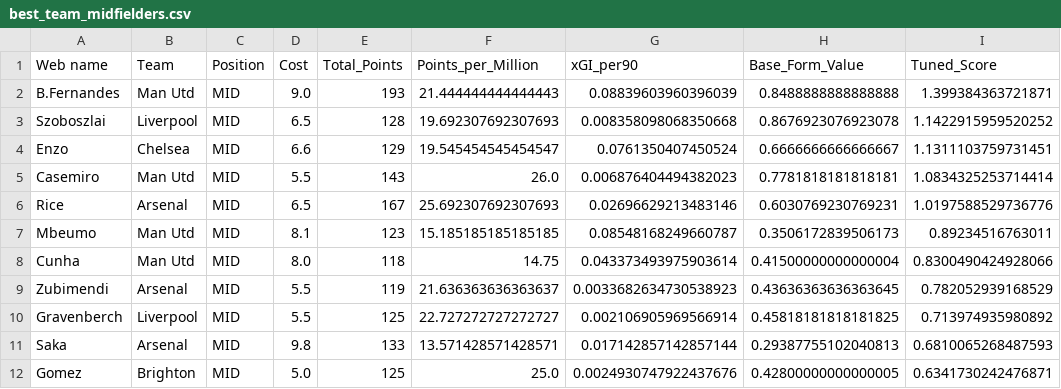
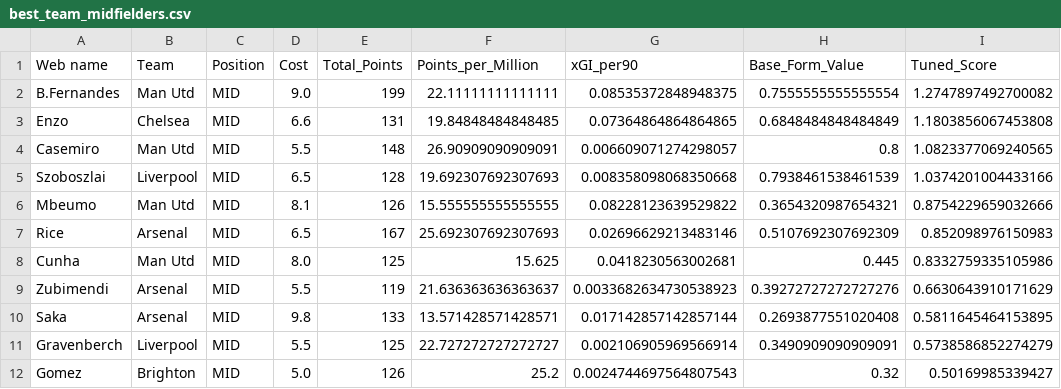
Before and after one commit to Dante777bm/fpl-data-collector, a CSV file: FPL_Data_2025-26/Insights/best_team_midfielders.csv, drawn as a sheet.

```diff
--- a/FPL_Data_2025-26/Insights/best_team_midfielders.csv
+++ b/FPL_Data_2025-26/Insights/best_team_midfielders.csv
@@ -1,12 +1,12 @@
 Web name,Team,Position,Cost,Total_Points,Points_per_Million,xGI_per90,Base_Form_Value,Tuned_Score
-B.Fernandes,Man Utd,MID,9.0,193,21.444444444444443,0.08839603960396039,0.8488888888888888,1.399384363721871
-Szoboszlai,Liverpool,MID,6.5,128,19.692307692307693,0.008358098068350668,0.8676923076923078,1.1422915959520252
-Enzo,Chelsea,MID,6.6,129,19.545454545454547,0.0761350407450524,0.6666666666666667,1.1311103759731451
-Casemiro,Man Utd,MID,5.5,143,26.0,0.006876404494382023,0.7781818181818181,1.0834325253714414
-Rice,Arsenal,MID,6.5,167,25.692307692307693,0.02696629213483146,0.6030769230769231,1.0197588529736776
-Mbeumo,Man Utd,MID,8.1,123,15.185185185185185,0.08548168249660787,0.3506172839506173,0.89234516763011
-Cunha,Man Utd,MID,8.0,118,14.75,0.043373493975903614,0.41500000000000004,0.8300490424928066
-Zubimendi,Arsenal,MID,5.5,119,21.636363636363637,0.0033682634730538923,0.43636363636363645,0.782052939168529
-Gravenberch,Liverpool,MID,5.5,125,22.727272727272727,0.002106905969566914,0.45818181818181825,0.713974935980892
-Saka,Arsenal,MID,9.8,133,13.571428571428571,0.017142857142857144,0.29387755102040813,0.6810065268487593
-Gomez,Brighton,MID,5.0,125,25.0,0.0024930747922437676,0.42800000000000005,0.6341730242476871
+B.Fernandes,Man Utd,MID,9.0,199,22.11111111111111,0.08535372848948375,0.7555555555555554,1.2747897492700082
+Enzo,Chelsea,MID,6.6,131,19.84848484848485,0.07364864864864865,0.6848484848484849,1.1803856067453808
+Casemiro,Man Utd,MID,5.5,148,26.90909090909091,0.006609071274298057,0.8,1.0823377069240565
+Szoboszlai,Liverpool,MID,6.5,128,19.692307692307693,0.008358098068350668,0.7938461538461539,1.0374201004433166
+Mbeumo,Man Utd,MID,8.1,126,15.555555555555555,0.08228123639529822,0.3654320987654321,0.8754229659032666
+Rice,Arsenal,MID,6.5,167,25.692307692307693,0.02696629213483146,0.5107692307692309,0.852098976150983
+Cunha,Man Utd,MID,8.0,125,15.625,0.0418230563002681,0.445,0.8332759335105986
+Zubimendi,Arsenal,MID,5.5,119,21.636363636363637,0.0033682634730538923,0.39272727272727276,0.6630643910171629
+Saka,Arsenal,MID,9.8,133,13.571428571428571,0.017142857142857144,0.2693877551020408,0.5811645464153895
+Gravenberch,Liverpool,MID,5.5,125,22.727272727272727,0.002106905969566914,0.3490909090909091,0.5738586852274279
+Gomez,Brighton,MID,5.0,126,25.2,0.0024744697564807543,0.32,0.50169985339427
```
Also changed, not shown: FPL_Data_2025-26/Insights/best_shortlist.csv, FPL_Data_2025-26/Insights/best_team_defenders.csv, 8 other files.
